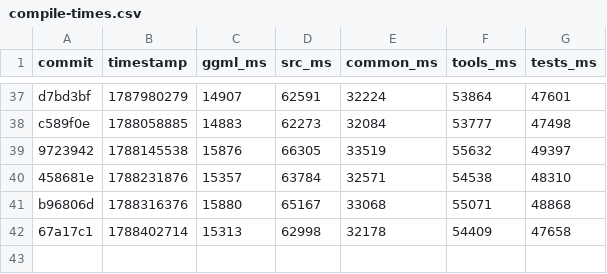
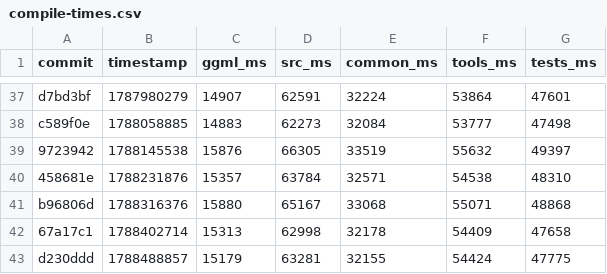
Before and after one commit to ggml-org/llama.cpp-dev, a CSV file: compile-times.csv, drawn as a sheet; only a part is shown, gaps mark what is left out; the diff names each change by its address in the sheet, - before the commit and + after, or states it on an @@ line.

```diff
--- a/compile-times.csv
+++ b/compile-times.csv
+row 43: d230ddd | 1788488857 | 15179 | 63281 | 32155 | 54424 | 47775
```
Also changed, not shown: 2 other files.
